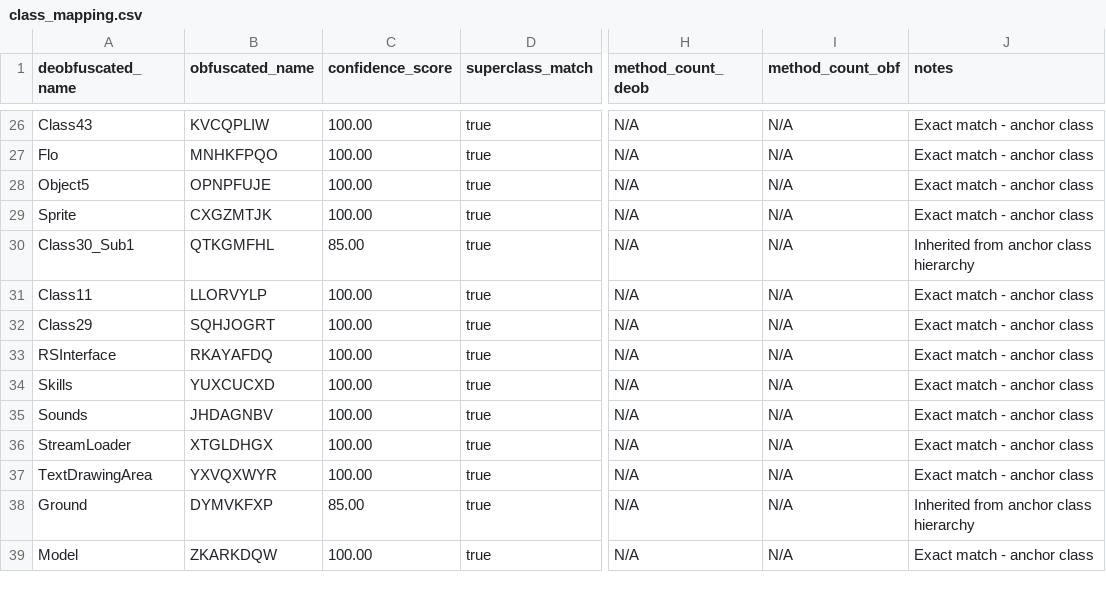
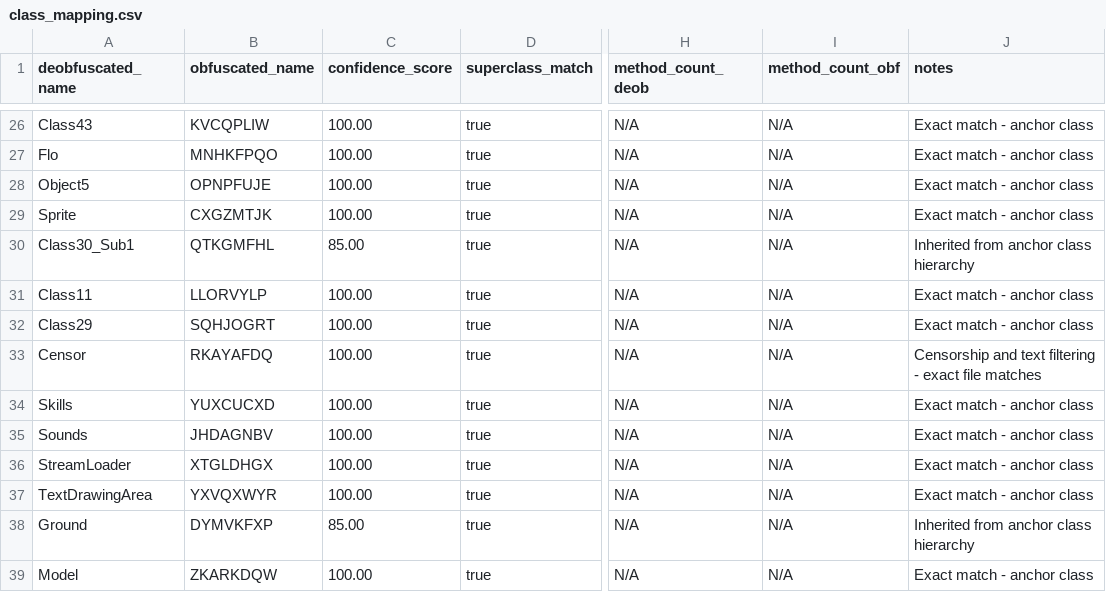
Before and after one commit to daxxog/solmud, a CSV file: bytecode/mapping/class_mapping.csv, drawn as a sheet; only a part is shown, gaps mark what is left out; the diff names each change by its address in the sheet, - before the commit and + after, or states it on an @@ line.

```diff
--- a/bytecode/mapping/class_mapping.csv
+++ b/bytecode/mapping/class_mapping.csv
-A33 (deobfuscated_name): RSInterface
+A33 (deobfuscated_name): Censor
-J33 (notes): Exact match - anchor class
+J33 (notes): Censorship and text filtering - exact file matches
```
Also changed, not shown: 2 other files.
